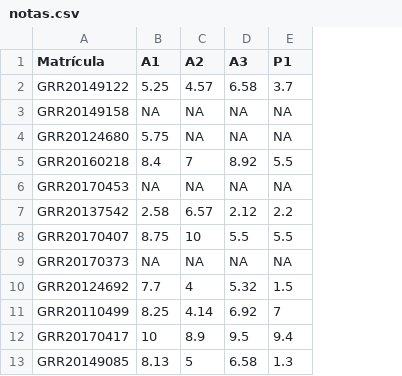
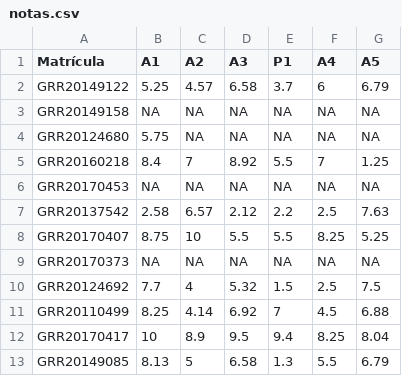
Before and after one commit to BecomeAllan/ce089, a CSV file: misc/notas.csv, drawn as a sheet; only a part is shown; the diff names each change by its address in the sheet, - before the commit and + after, or states it on an @@ line.

Commit message:
Atualiza notas e inclui aviso

```diff
--- a/misc/notas.csv
+++ b/misc/notas.csv
+column F (A4), rows 2-13: 6 | NA | NA | 7 | NA | 2.5 | 8.25 | NA | 2.5 | 4.5 | 8.25 | 5.5
+column G (A5), rows 2-13: 6.79 | NA | NA | 1.25 | NA | 7.63 | 5.25 | NA | 7.5 | 6.88 | 8.04 | 6.79
```
Also changed, not shown: 1 other file.
